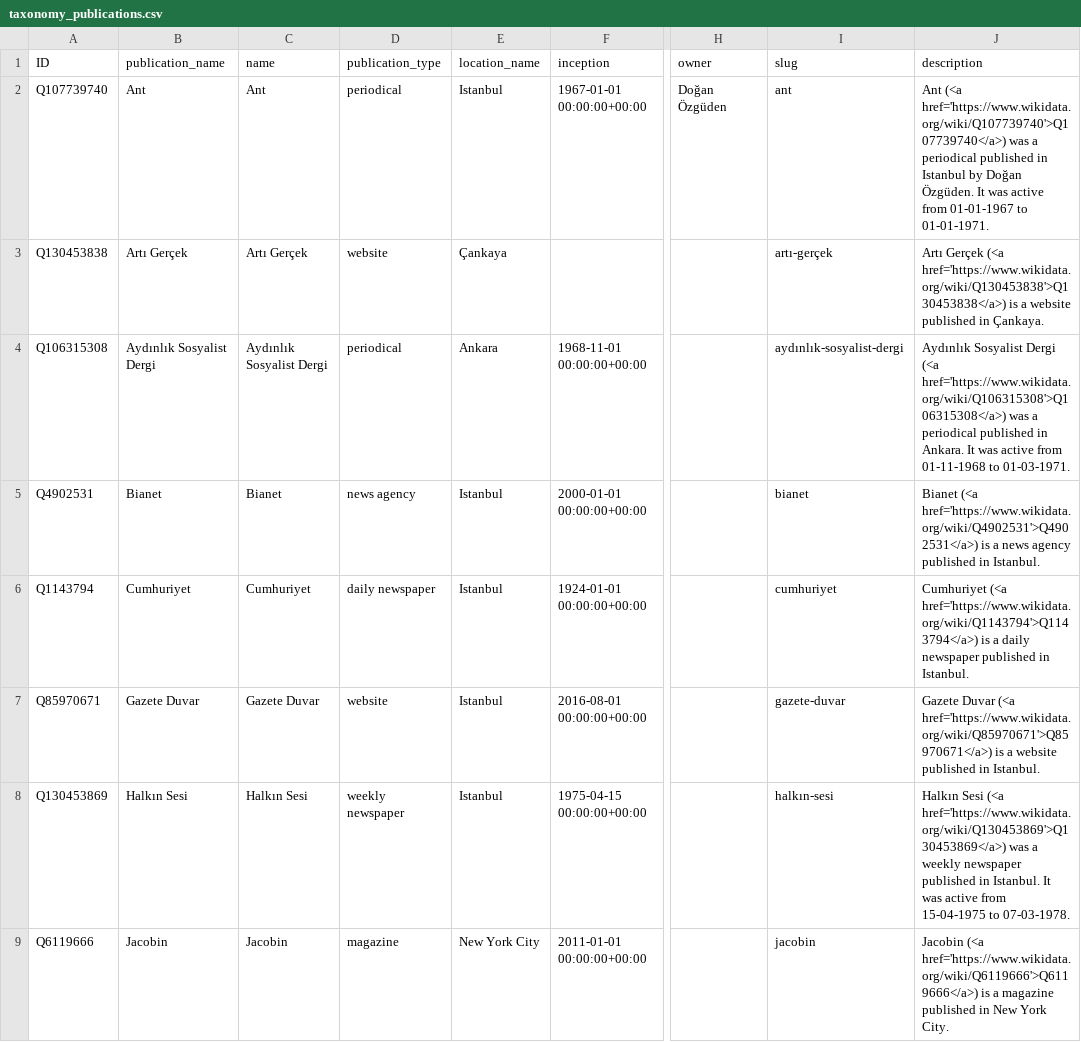
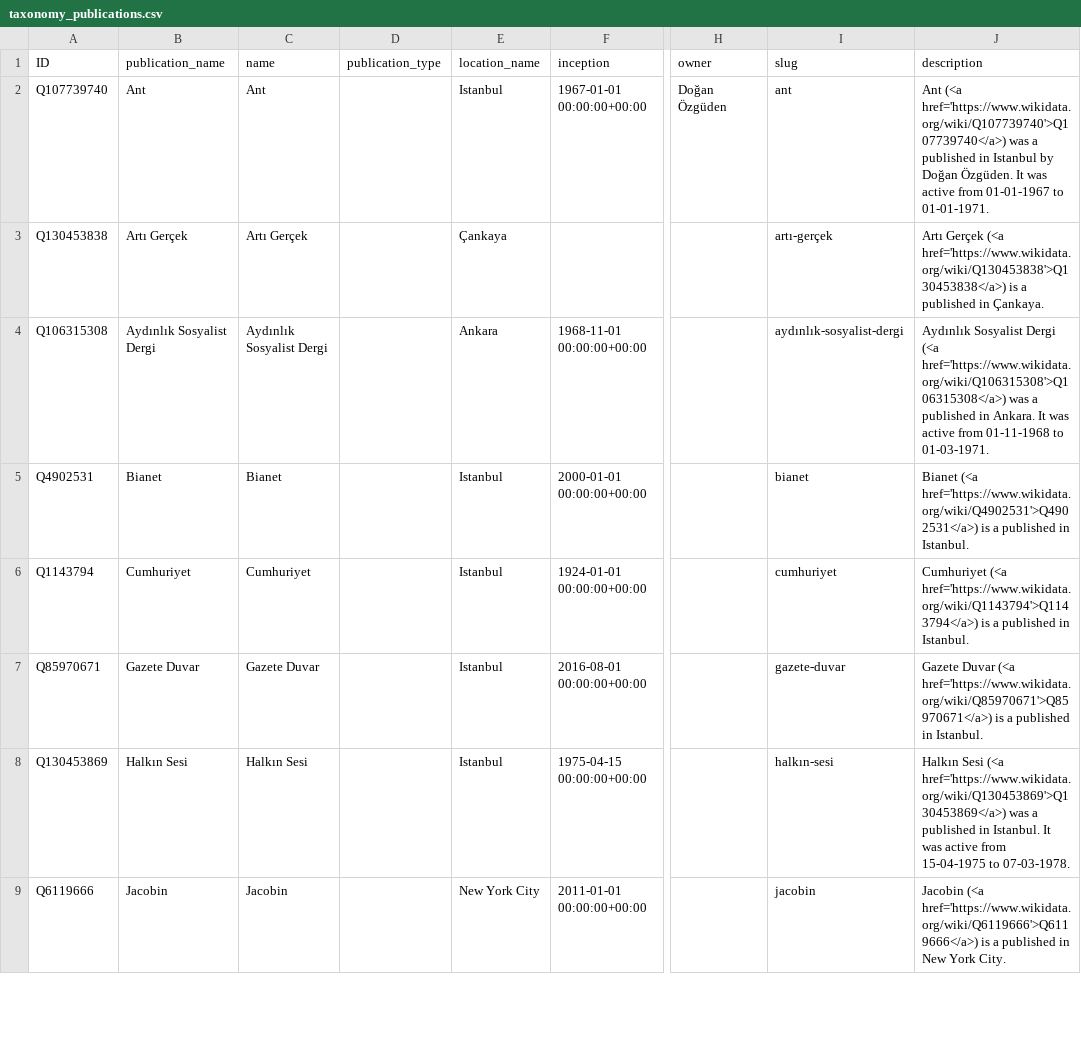
Before and after one commit to sol-idarities/Website-Taxonomies, a CSV file: taxonomy_publications.csv, drawn as a sheet; only a part is shown, gaps mark what is left out; the diff covers the shown part only; the diff names each change by its address in the sheet, - before the commit and + after, or states it on an @@ line.

Commit message:
Update taxonomy_publications.csv

```diff
--- a/taxonomy_publications.csv
+++ b/taxonomy_publications.csv
-D2 (publication_type): periodical
+D2 (publication_type): (empty)
-J2 (description): …was a periodical published in…
+J2 (description): …was a published in…
-D3 (publication_type): website
+D3 (publication_type): (empty)
-J3 (description): …is a website published in…
+J3 (description): …is a published in…
-D4 (publication_type): periodical
+D4 (publication_type): (empty)
-J4 (description): …was a periodical published in…
+J4 (description): …was a published in…
-D5 (publication_type): news agency
+D5 (publication_type): (empty)
-J5 (description): …is a news agency published in…
+J5 (description): …is a published in…
-D6 (publication_type): daily newspaper
+D6 (publication_type): (empty)
-J6 (description): …is a daily newspaper published in…
+J6 (description): …is a published in…
-D7 (publication_type): website
+D7 (publication_type): (empty)
-J7 (description): …is a website published in…
+J7 (description): …is a published in…
-D8 (publication_type): weekly newspaper
+D8 (publication_type): (empty)
-J8 (description): …was a weekly newspaper published in…
+J8 (description): …was a published in…
-D9 (publication_type): magazine
+D9 (publication_type): (empty)
-J9 (description): …is a magazine published in…
+J9 (description): …is a published in…
```
Also changed, not shown: 2 added rows and 18 edited cells elsewhere in this file.
